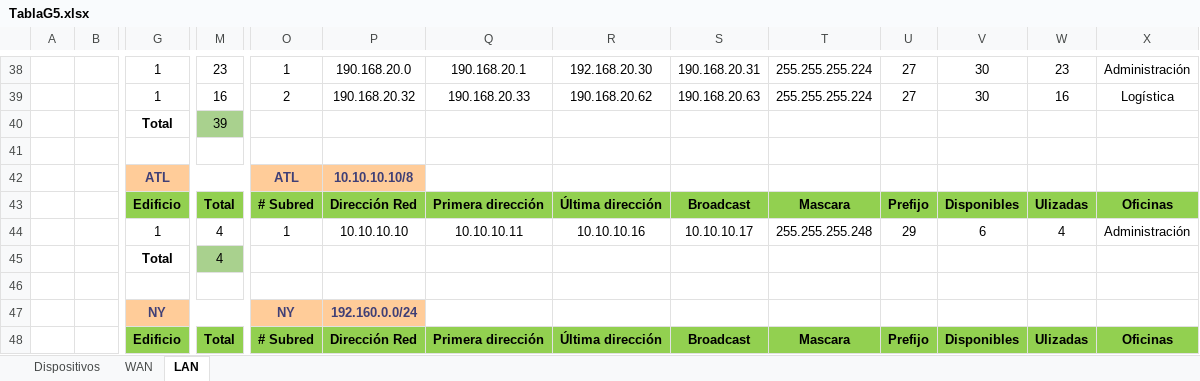
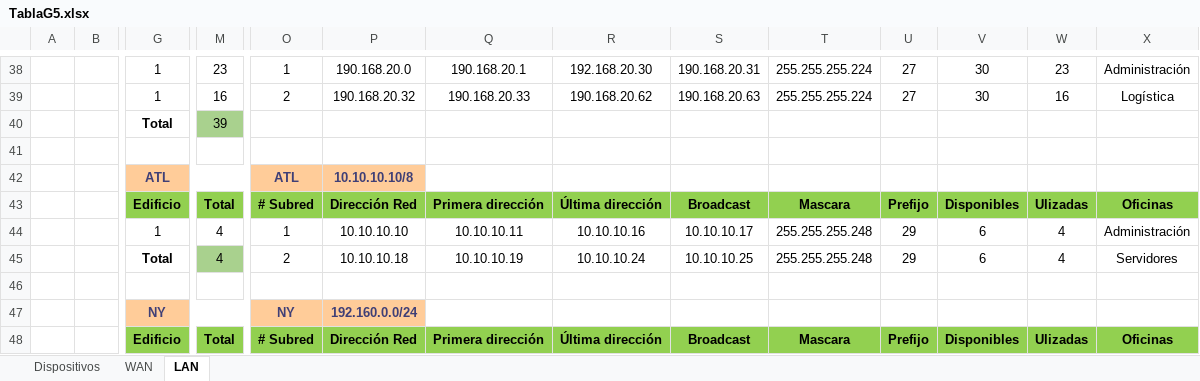
Before and after one commit to Jafectnez/Proyecto-Redes, an Excel workbook: TablaG5.xlsx, sheet LAN, drawn as a sheet; only a part is shown, gaps mark what is left out; values as stored, in another font and other column widths than the file's, no borders; removed rows and columns are numbered as before the commit, all else as after; rows hold the shown columns only; the diff names each change by its address in the sheet, - before the commit and + after, or states it on an @@ line.

Commit message:
Add files via upload

```diff
--- a/TablaG5.xlsx (sheet LAN)
+++ b/TablaG5.xlsx (sheet LAN)
-row 45:  |  | Total | 4
+row 45:  |  | Total | 4 | 2 | 10.10.10.18 | 10.10.10.19 | 10.10.10.24 | 10.10.10.25 | 255.255.255.248 | 29 | 6 | 4 | Servidores
```
Also changed, not shown: sheet Dispositivos.
